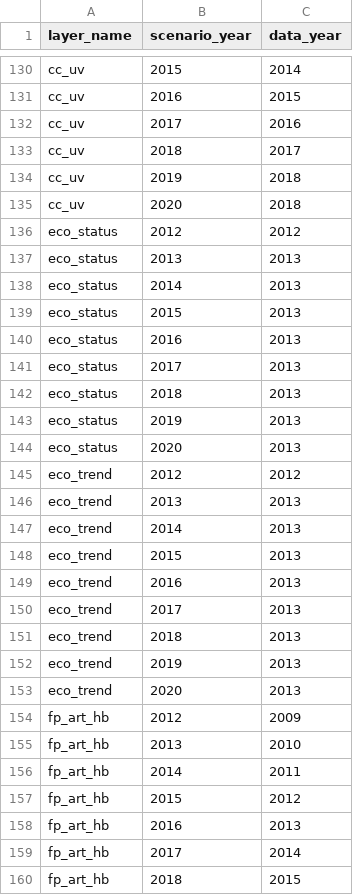
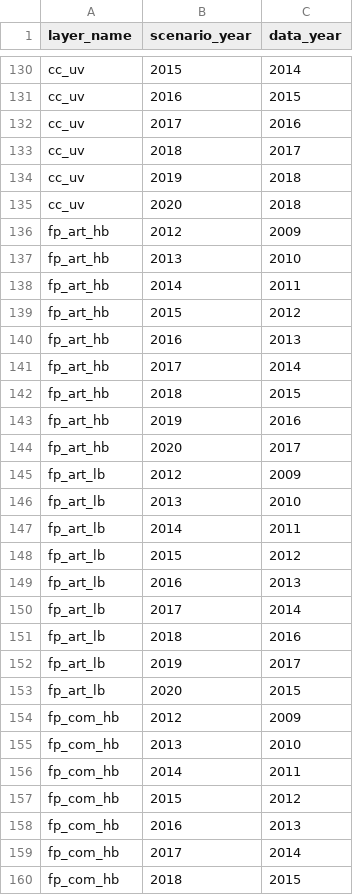
Before and after one commit to OHI-4site/pal-scores, a CSV file: region/conf/scenario_data_years.csv, drawn as a sheet; only a part is shown, gaps mark what is left out; the shorter side is filled out with more unchanged rows; the diff covers the shown part only; the diff names each change by its address in the sheet, - before the commit and + after, or states it on an @@ line.

```diff
--- a/region/conf/scenario_data_years.csv
+++ b/region/conf/scenario_data_years.csv
-row 136: eco_status | 2012 | 2012
-row 137: eco_status | 2013 | 2013
-row 138: eco_status | 2014 | 2013
-row 139: eco_status | 2015 | 2013
-row 140: eco_status | 2016 | 2013
-row 141: eco_status | 2017 | 2013
-row 142: eco_status | 2018 | 2013
-row 143: eco_status | 2019 | 2013
-row 144: eco_status | 2020 | 2013
-row 145: eco_trend | 2012 | 2012
-row 146: eco_trend | 2013 | 2013
-row 147: eco_trend | 2014 | 2013
-row 148: eco_trend | 2015 | 2013
-row 149: eco_trend | 2016 | 2013
-row 150: eco_trend | 2017 | 2013
-row 151: eco_trend | 2018 | 2013
-row 152: eco_trend | 2019 | 2013
-row 153: eco_trend | 2020 | 2013
```
Also changed, not shown: 18 removed rows elsewhere in this file, region/conf/goals.csv, region/layers.csv, 5 other files.
